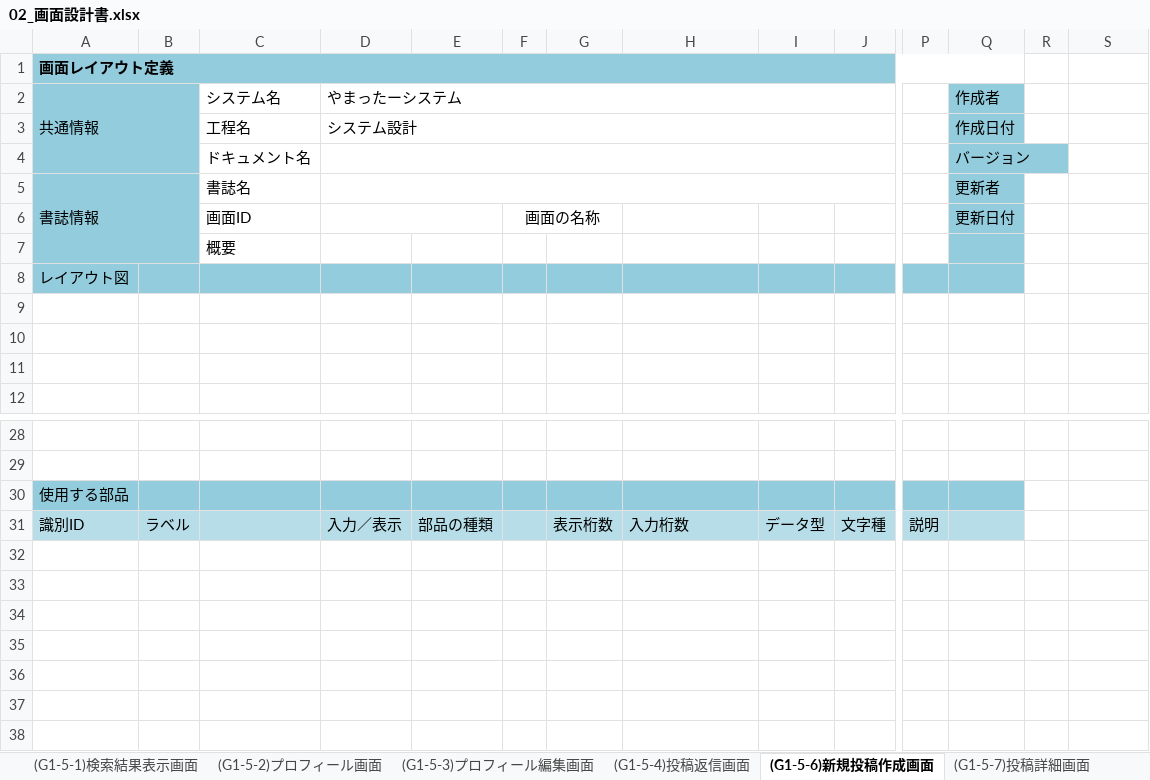
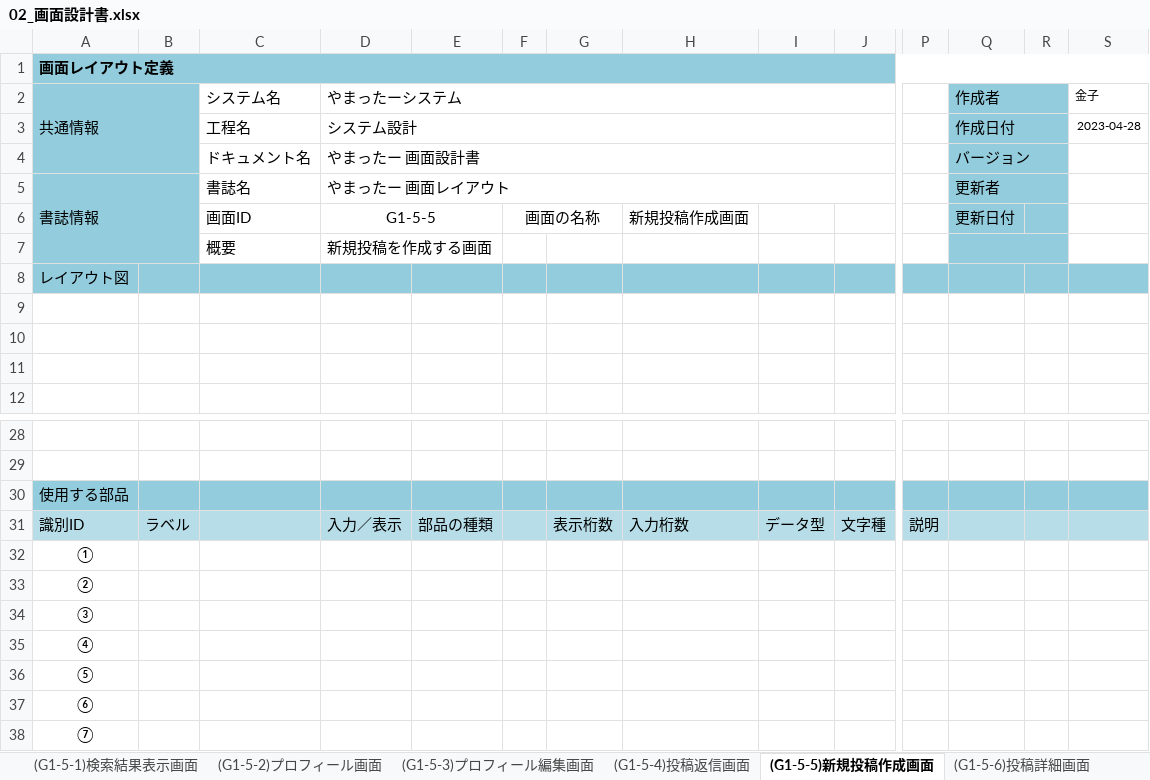
Before and after one commit to ymnrio/2023Dev3Early, an Excel workbook: 02画面設計/02_画面設計書.xlsx, sheet (G1-5-5)新規投稿作成画面, drawn as a sheet; only a part is shown, gaps mark what is left out; values as stored, in another font and other column widths than the file's, no borders; charts and pictures not drawn; removed rows and columns are numbered as before the commit, all else as after; rows hold the shown columns only; the diff names each change by its address in the sheet, - before the commit and + after, or states it on an @@ line.

```diff
--- a/02画面設計/02_画面設計書.xlsx (sheet (G1-5-5)新規投稿作成画面)
+++ b/02画面設計/02_画面設計書.xlsx (sheet (G1-5-5)新規投稿作成画面)
-sheet tab: (G1-5-6)新規投稿作成画面
+sheet tab: (G1-5-5)新規投稿作成画面
-sheet tab: (G1-5-7)投稿詳細画面
+sheet tab: (G1-5-6)投稿詳細画面
-A1:Q1 merged
+A1:S1 merged
-R1:S1 fill: none
+R1:S1 fill: #93CDDD
+Q2:R2 merged
-R2:R7 fill: none
+R2:R7 fill: #93CDDD
-S2: (empty)
+S2: 金子
+Q3:R3 merged
-S3 (金子): (empty)
+S3 (金子): 2023-04-28
-D4 (やまったーシステム): (empty)
+D4 (やまったーシステム): やまったー 画面設計書
+Q4:R4 merged
-D5 (やまったーシステム): (empty)
+D5 (やまったーシステム): やまったー 画面レイアウト
+Q5:R5 merged
-D6 (やまったーシステム): (empty)
+D6 (やまったーシステム): G1-5-5
-H6: (empty)
+H6: 新規投稿作成画面
-D7 (やまったーシステム): (empty)
+D7 (やまったーシステム): 新規投稿を作成する画面
+Q7:R7 merged
-R8:S8 fill: none
+R8:S8 fill: #93CDDD
-R30:S30 fill: none
+R30:S30 fill: #93CDDD
-R31:S31 fill: none
+R31:S31 fill: #B7DEE8
+row 32: ①
+row 33: ②
+row 34: ③
+row 35: ④
+row 36: ⑤
+row 37: ⑥
+row 38: ⑦
```
Also changed, not shown: sheet (G1-5-2)プロフィール画面, sheet (G1-5-1)検索結果表示画面, sheet (G1-4)プロフィール設定画面, sheet 画面一覧, sheet (G1-5-4)投稿返信画面, sheet (G1-5)ジャンル別投稿一覧画面, 3 more sheets, charts or pictures.
